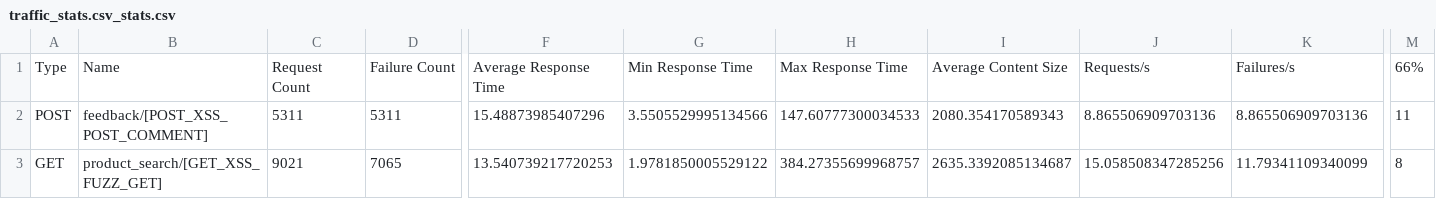
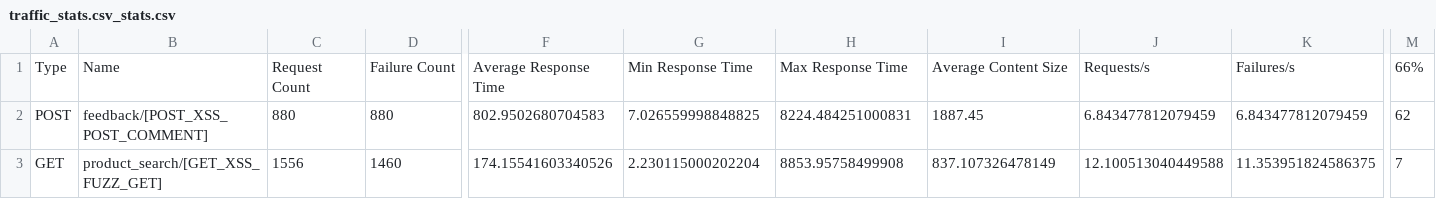
Before and after one commit to thisCoderGuy/ai-waf, a CSV file: kali/locust-reports/traffic_stats.csv_stats.csv, drawn as a sheet; only a part is shown, gaps mark what is left out; the diff covers the shown part only; the diff names each change by its address in the sheet, - before the commit and + after, or states it on an @@ line.

```diff
--- a/kali/locust-reports/traffic_stats.csv_stats.csv
+++ b/kali/locust-reports/traffic_stats.csv_stats.csv
-C2: 5311
+C2: 880
-D2: 5311
+D2: 880
-F2: 15.48873985407296
+F2: 802.9502680704583
-G2: 3.5505529995134566
+G2: 7.026559998848825
-H2: 147.60777300034533
+H2: 8224.484251000831
-I2: 2080.354170589343
+I2: 1887.45
-J2: 8.865506909703136
+J2: 6.843477812079459
-K2: 8.865506909703136
+K2: 6.843477812079459
-M2: 11
+M2: 62
-C3: 9021
+C3: 1556
-D3: 7065
+D3: 1460
-F3: 13.540739217720253
+F3: 174.15541603340526
-G3: 1.9781850005529122
+G3: 2.230115000202204
-H3: 384.27355699968757
+H3: 8853.95758499908
-I3: 2635.3392085134687
+I3: 837.107326478149
-J3: 15.058508347285256
+J3: 12.100513040449588
-K3: 11.79341109340099
+K3: 11.353951824586375
-M3: 8
+M3: 7
```
Also changed, not shown: 93 edited cells elsewhere in this file, kali/locust-reports/traffic_stats.csv_failures.csv, 14 other files.
